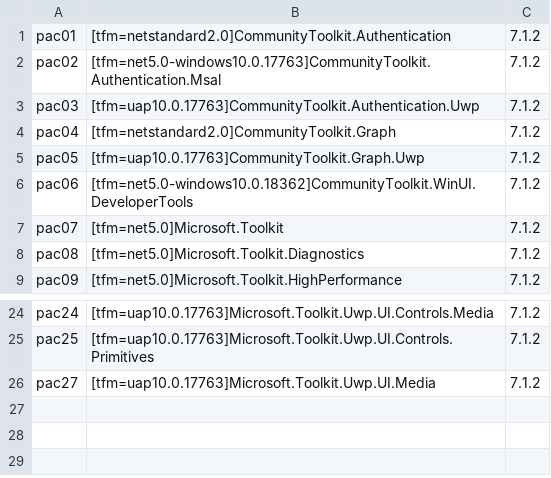
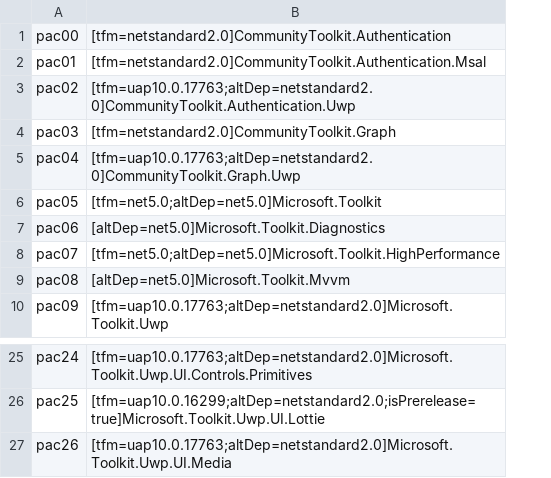
Before and after one commit to MicrosoftDocs/community-toolkit-api-ref-dotnet, a CSV file: bundlepackages/community-toolkit/win-comm-toolkit-dotnet-7.1.csv, drawn as a sheet; only a part is shown, gaps mark what is left out; removed rows and columns are numbered as before the commit, all else as after; the diff names each change by its address in the sheet, - before the commit and + after, or states it on an @@ line.

```diff
--- a/bundlepackages/community-toolkit/win-comm-toolkit-dotnet-7.1.csv
+++ b/bundlepackages/community-toolkit/win-comm-toolkit-dotnet-7.1.csv
-column B, rows 1-9: [tfm=netstandard2.0]CommunityToolkit.Authentication | [tfm=net5.0-windows10.0.17763]CommunityToolkit.Authentication.Msal | [tfm=uap10.0.17763]CommunityToolkit.Authentication.Uwp | [tfm=netstandard2.0]CommunityToolkit.Graph | [tfm=uap10.0.17763]CommunityToolkit.Graph.Uwp | [tfm=net5.0-windows10.0.18362]CommunityToolkit.WinUI.DeveloperTools | [tfm=net5.0]Microsoft.Toolkit | [tfm=net5.0]Microsoft.Toolkit.Diagnostics | [tfm=net5.0]Microsoft.Toolkit.HighPerformance; rows 24-26: [tfm=uap10.0.17763]Microsoft.Toolkit.Uwp.UI.Controls.Media | [tfm=uap10.0.17763]Microsoft.Toolkit.Uwp.UI.Controls.Primitives | [tfm=uap10.0.17763]Microsoft.Toolkit.Uwp.UI.Media
-column C, rows 1-9: all 7.1.2; rows 24-26: all 7.1.2
+column B, rows 2-10: [tfm=netstandard2.0]CommunityToolkit.Authentication.Msal | [tfm=uap10.0.17763;altDep=netstandard2.0]CommunityToolkit.Authentication.Uwp | [tfm=netstandard2.0]CommunityToolkit.Graph | [tfm=uap10.0.17763;altDep=netstandard2.0]CommunityToolkit.Graph.Uwp | [tfm=net5.0;altDep=net5.0]Microsoft.Toolkit | [altDep=net5.0]Microsoft.Toolkit.Diagnostics | [tfm=net5.0;altDep=net5.0]Microsoft.Toolkit.HighPerformance | [altDep=net5.0]Microsoft.Toolkit.Mvvm | [tfm=uap10.0.17763;altDep=netstandard2.0]Microsoft.Toolkit.Uwp; rows 25-27: [tfm=uap10.0.17763;altDep=netstandard2.0]Microsoft.Toolkit.Uwp.UI.Controls.Primitives | [tfm=uap10.0.16299;altDep=netstandard2.0;isPrerelease=true]Microsoft.Toolkit.Uwp.UI.Lottie | [tfm=uap10.0.17763;altDep=netstandard2.0]Microsoft.Toolkit.Uwp.UI.Media
+row 1: pac00 | [tfm=netstandard2.0]CommunityToolkit.Authentication
-A27: pac27
+A27: pac26
```
Also changed, not shown: bundlepackages/community-toolkit/win-comm-toolkit-dotnet-6.1.csv, bundlepackages/community-toolkit/win-comm-toolkit-dotnet-7.0.csv.
